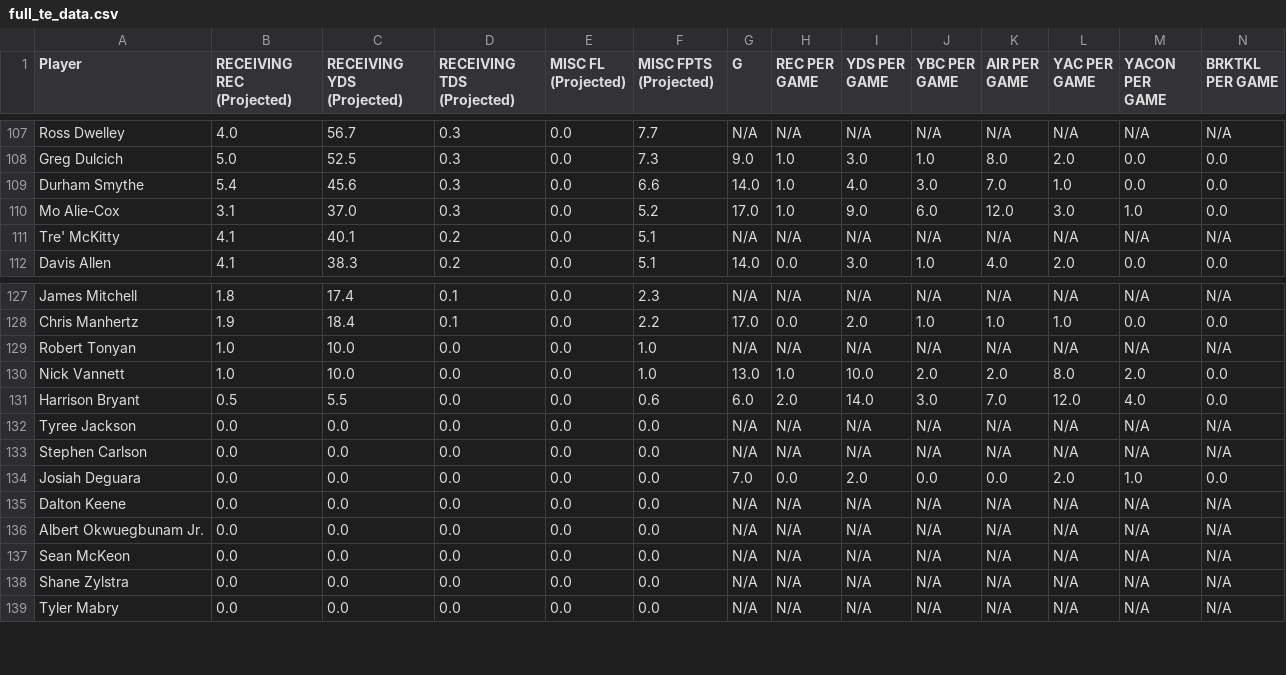
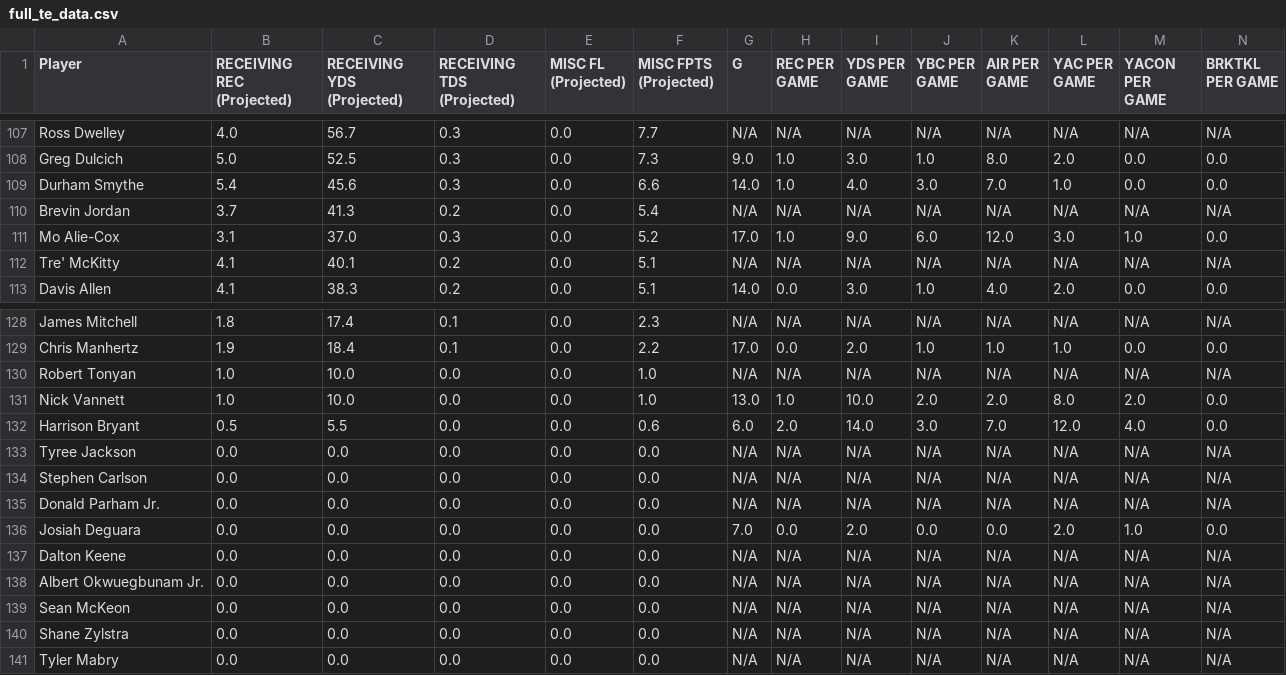
Before and after one commit to nbahemia/nfl-fantasy-dashboard, a CSV file: full_positional_data/full_te_data.csv, drawn as a sheet; only a part is shown, gaps mark what is left out; rows hold the shown columns only; the diff names each change by its address in the sheet, - before the commit and + after, or states it on an @@ line.

Commit message:
Refactor data paths and output structure for fantasy pipeline
Updated file paths in data loading functions to use the 'downloaded_data' directory for input CSVs. Modified output to save processed positional data into a new 'full_positional_data' directory. Also added new tight end data rows in the TE CSV. Moved and updated the nfl_statistical_scraper.py script to reflect new input paths.

```diff
--- a/full_positional_data/full_te_data.csv
+++ b/full_positional_data/full_te_data.csv
+row 110: Brevin Jordan | 3.7 | 41.3 | 0.2 | 0.0 | 5.4 | N/A | N/A | N/A | N/A | N/A | N/A | N/A | N/A
+row 135: Donald Parham Jr. | 0.0 | 0.0 | 0.0 | 0.0 | 0.0 | N/A | N/A | N/A | N/A | N/A | N/A | N/A | N/A
```
Also changed, not shown: 3 other files.
